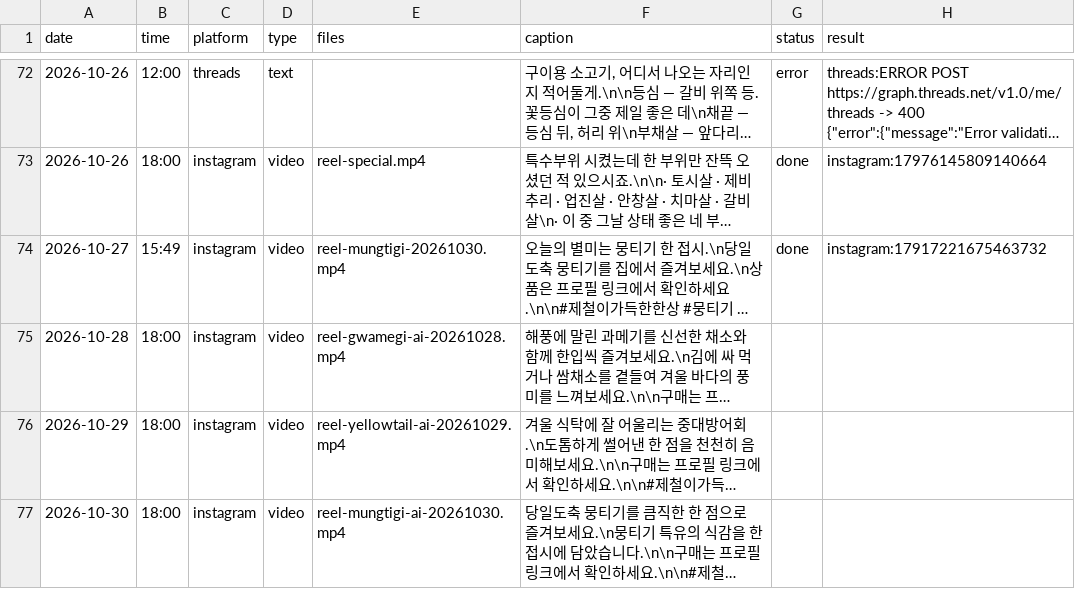
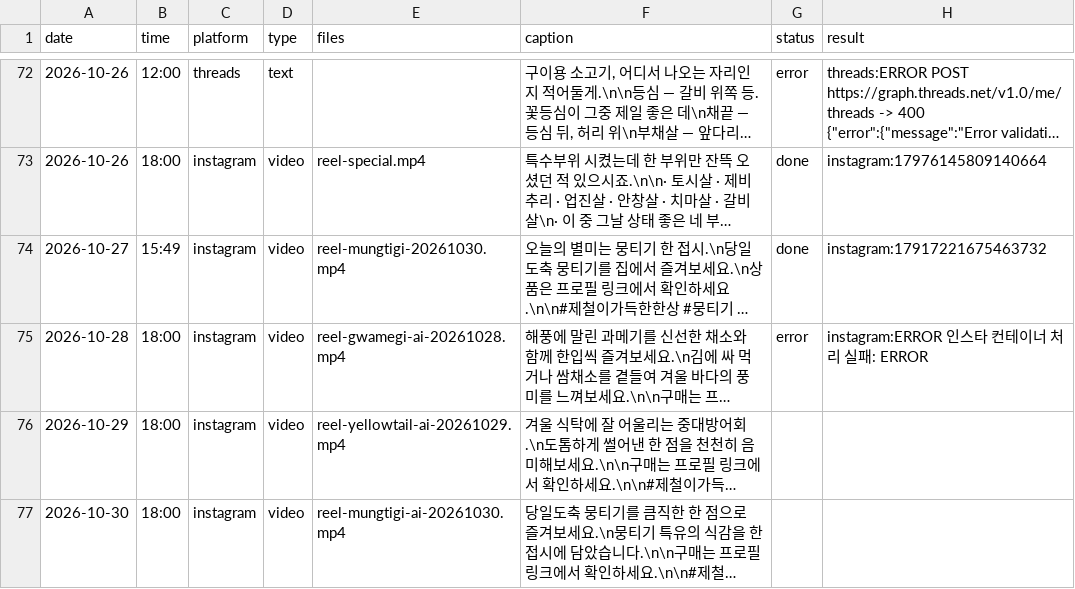
Before and after one commit to wonbi/hansang-auto, a CSV file: queue.csv, drawn as a sheet; only a part is shown, gaps mark what is left out; long unchanged cells end in …; the diff names each change by its address in the sheet, - before the commit and + after, or states it on an @@ line.

Commit message:
발행 결과 기록 2026-10-28 18:01 KST

```diff
--- a/queue.csv
+++ b/queue.csv
-G75 (status): (empty)
+G75 (status): error
-H75 (result): (empty)
+H75 (result): instagram:ERROR 인스타 컨테이너 처리 실패: ERROR
```
